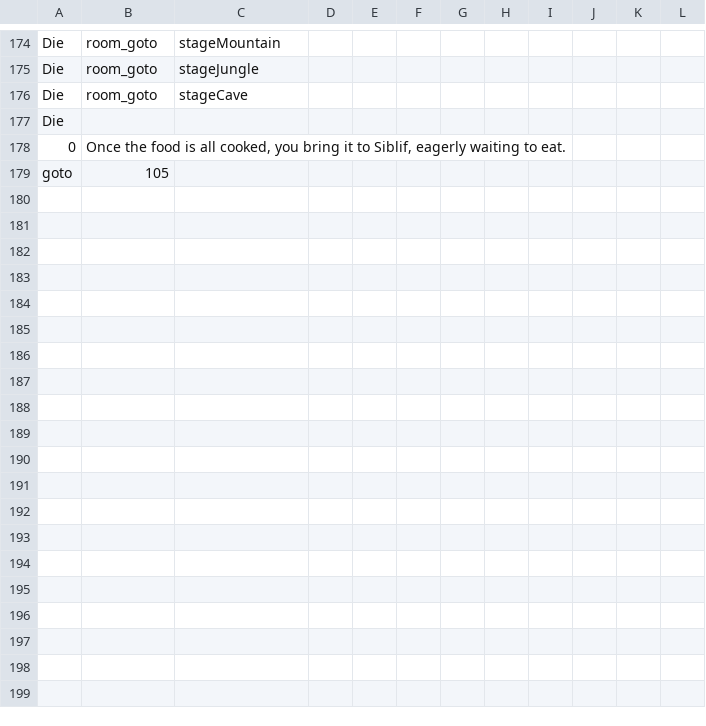
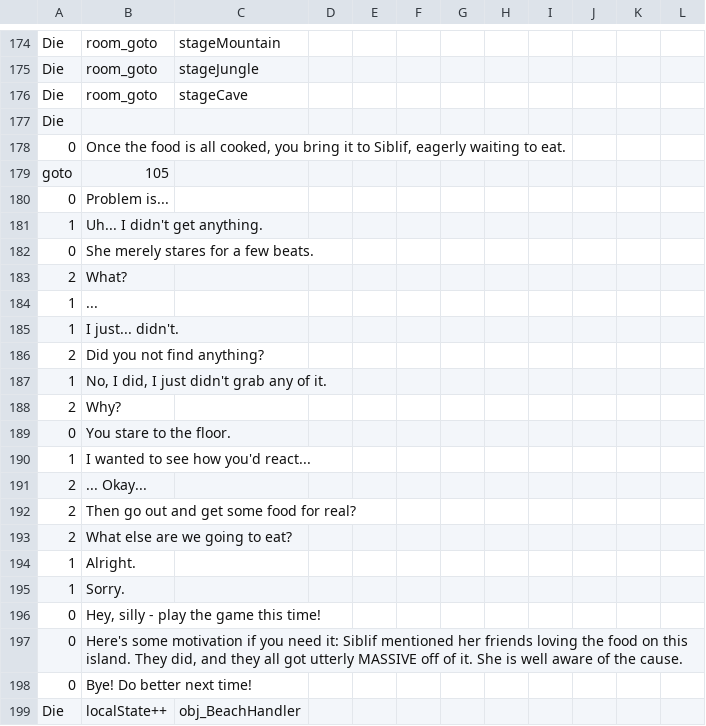
Before and after one commit to Kirobsi/Wake-With-Purpose, a CSV file: datafiles/strings.csv, drawn as a sheet; only a part is shown, gaps mark what is left out; the diff covers the shown part only.

Commit message:
New text/scripting, updated obj_Textbox_Misc
+ Also moved Kiwi to the floor in the Cave and Jungle, and
+ added my cloudberry sprite
+ Actually for real wrote remaining Cycle 1 dialogue - still prone to edits and revisions, but it's all there!
- Git thinks I changed a bunch of files that I never touched, which is concerning hopefully this commit doesn't break the project?

```diff
--- a/datafiles/strings.csv
+++ b/datafiles/strings.csv
@@ -182,0 +183,20 @@ goto,105,,,,,,,,
+0,Problem is...,,,,,,,,,,
+1,Uh... I didn't get anything.,,,,,,,,,,
+0,She merely stares for a few beats.,,,,,,,,,,
+2,What?,,,,,,,,,,
+1,...,,,,,,,,,,
+1,I just... didn't.,,,,,,,,,,
+2,Did you not find anything?,,,,,,,,,,
+1,"No, I did, I just didn't grab any of it.",,,,,,,,,,
+2,Why?,,,,,,,,,,
+0,You stare to the floor.,,,,,,,,,,
+1,I wanted to see how you'd react...,,,,,,,,,,
+2,... Okay...,,,,,,,,,,
+2,Then go out and get some food for real?,,,,,,,,,,
+2,What else are we going to eat?,,,,,,,,,,
+1,Alright.,,,,,,,,,,
+1,Sorry.,,,,,,,,,,
+0,"Hey, silly - play the game this time!",,,,,,,,,,
+0,"Here's some motivation if you need it: Siblif mentioned her friends loving the food on this island. They did, and they all got utterly MASSIVE off of it. She is well aware of the cause.",,,,,,,,,,
+0,Bye! Do better next time!,,,,,,,,,,
+Die,localState++,obj_BeachHandler,,,,,,,,,
```
Also changed, not shown: 53 added rows and 4 edited cells elsewhere in this file, 48 other files.
